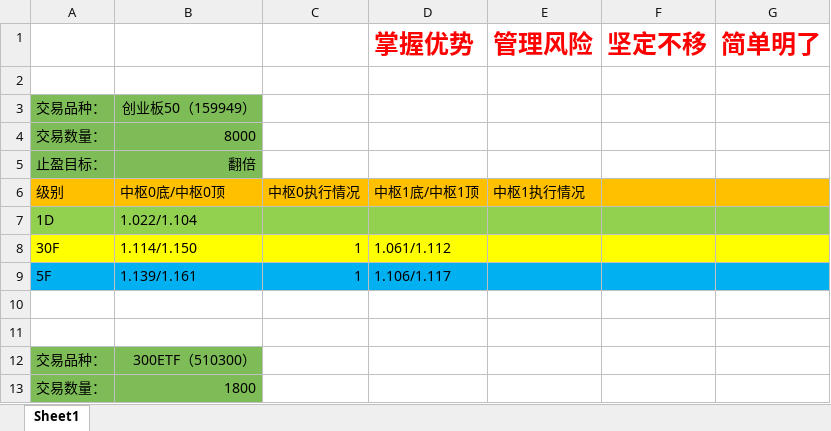
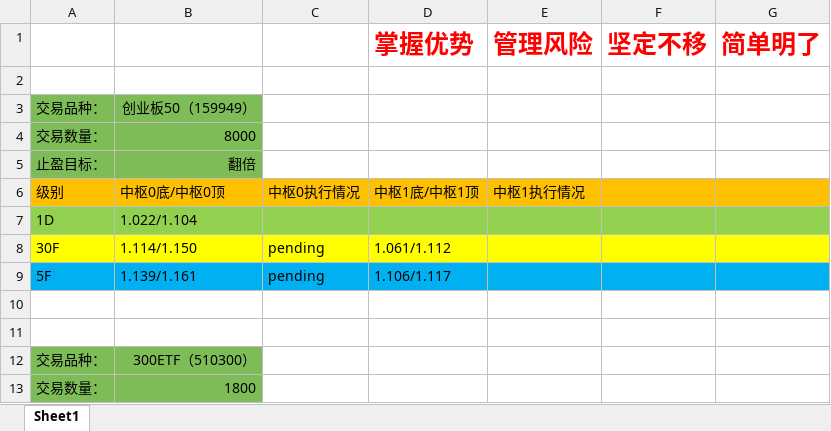
Before and after one commit to haiyangqin/Stock_Strategy_Monitor, an Excel workbook: zhongshu_wangge.xlsx, sheet Sheet1, drawn as a sheet; only a part is shown; values as stored, in another font and other column widths than the file's, no borders; the diff names each change by its address in the sheet, - before the commit and + after, or states it on an @@ line.

Commit message:
check-in: update the zhongshu_wangge.xlsx 20201208

```diff
--- a/zhongshu_wangge.xlsx (sheet Sheet1)
+++ b/zhongshu_wangge.xlsx (sheet Sheet1)
-C8:C9: 1
+C8:C9: pending
```
